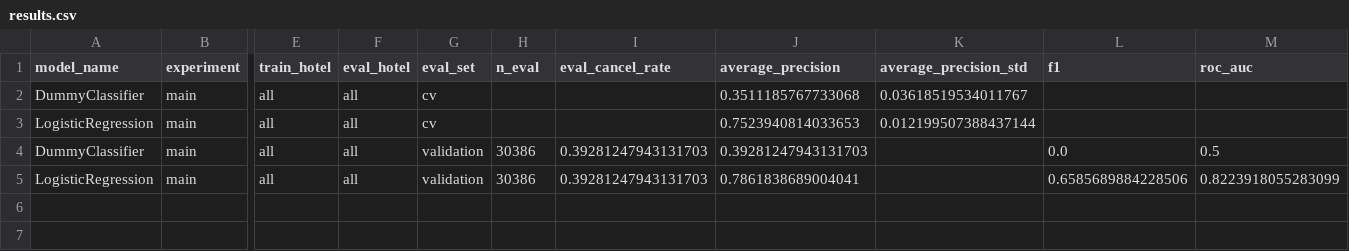
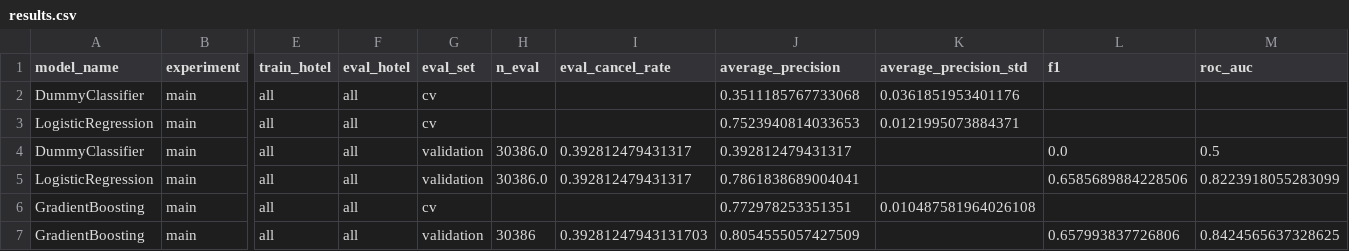
Before and after one commit to trantrungquy610/HotelBookingML, a CSV file: reports/results/results.csv, drawn as a sheet; only a part is shown, gaps mark what is left out; rows hold the shown columns only; the diff names each change by its address in the sheet, - before the commit and + after, or states it on an @@ line.

Commit message:
feat: add gradient boosting pipeline, artifacts, and update docs

```diff
--- a/reports/results/results.csv
+++ b/reports/results/results.csv
-K2 (average_precision_std): 0.03618519534011767
+K2 (average_precision_std): 0.0361851953401176
-K3 (average_precision_std): 0.012199507388437144
+K3 (average_precision_std): 0.0121995073884371
-H4:H5 (n_eval): 30386
+H4:H5 (n_eval): 30386.0
-I4:I5 (eval_cancel_rate): 0.39281247943131703
+I4:I5 (eval_cancel_rate): 0.392812479431317
-J4 (average_precision): 0.39281247943131703
+J4 (average_precision): 0.392812479431317
+row 6: GradientBoosting | main | all | all | cv |  |  | 0.772978253351351 | 0.010487581964026108
+row 7: GradientBoosting | main | all | all | validation | 30386 | 0.39281247943131703 | 0.8054555057427509 |  | 0.657993837726806 | 0.8424565637328625
```
Also changed, not shown: 7 other files.
